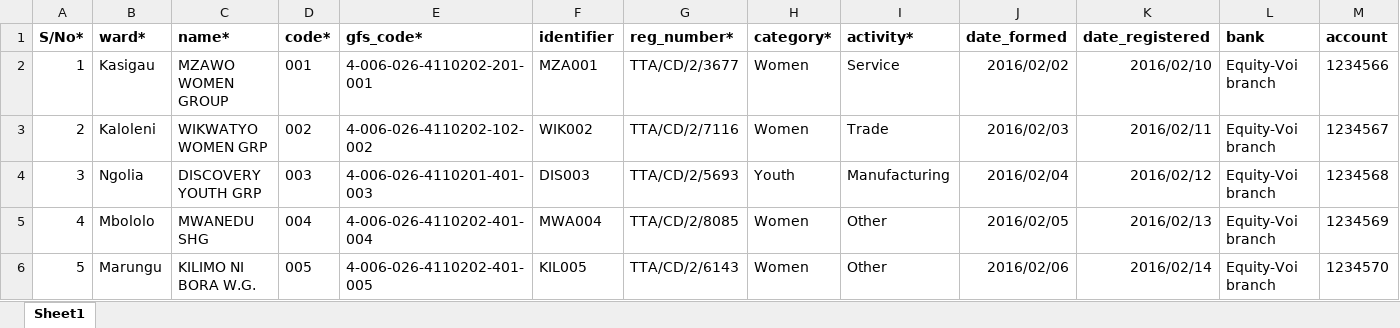
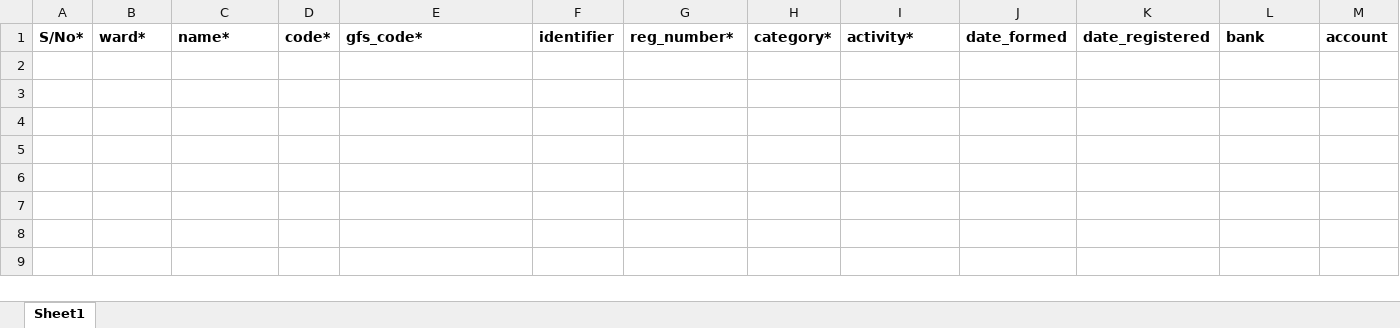
Before and after one commit to geddynjrg/LMS, an Excel workbook: public/templates/groups.xlsx, sheet Sheet1, drawn as a sheet; only a part is shown; values as stored, in another font and other column widths than the file's, no borders; rows hold the shown columns only; the diff names each change by its address in the sheet, - before the commit and + after, or states it on an @@ line.

```diff
--- a/public/templates/groups.xlsx (sheet Sheet1)
+++ b/public/templates/groups.xlsx (sheet Sheet1)
-row 2: 1 | Kasigau | MZAWO WOMEN GROUP | 001 | 4-006-026-4110202-201-001 | MZA001 | TTA/CD/2/3677 | Women | Service | 2016/02/02 | 2016/02/10 | Equity-Voi branch | 1234566
-row 3: 2 | Kaloleni | WIKWATYO WOMEN GRP | 002 | 4-006-026-4110202-102-002 | WIK002 | TTA/CD/2/7116 | Women | Trade | 2016/02/03 | 2016/02/11 | Equity-Voi branch | 1234567
-row 4: 3 | Ngolia | DISCOVERY YOUTH GRP | 003 | 4-006-026-4110201-401-003 | DIS003 | TTA/CD/2/5693 | Youth | Manufacturing | 2016/02/04 | 2016/02/12 | Equity-Voi branch | 1234568
-row 5: 4 | Mbololo | MWANEDU SHG | 004 | 4-006-026-4110202-401-004 | MWA004 | TTA/CD/2/8085 | Women | Other | 2016/02/05 | 2016/02/13 | Equity-Voi branch | 1234569
-row 6: 5 | Marungu | KILIMO NI BORA W.G. | 005 | 4-006-026-4110202-401-005 | KIL005 | TTA/CD/2/6143 | Women | Other | 2016/02/06 | 2016/02/14 | Equity-Voi branch | 1234570
```
Also changed, not shown: public/templates/group_loans.xlsx, public/templates/members.xlsx, 55 other files.
